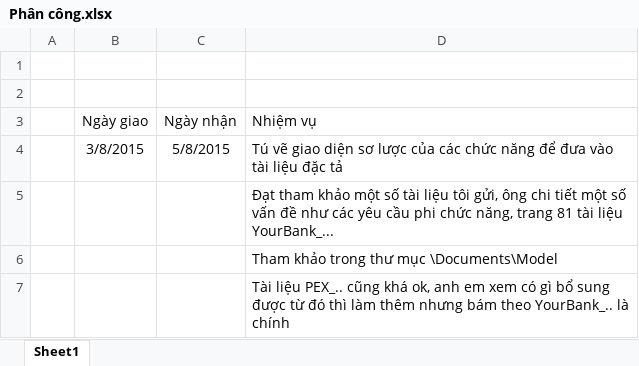
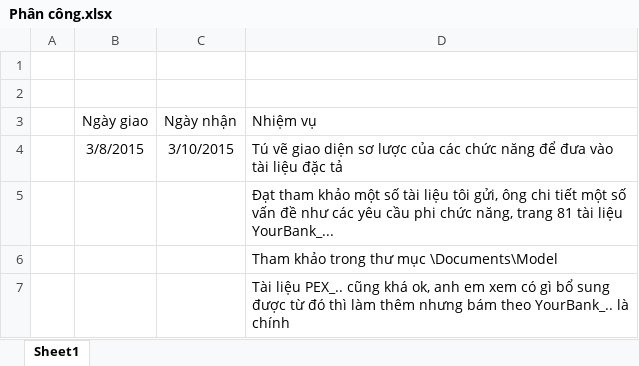
Before and after one commit to oNguyenQuangVinh/atm-web-demo, an Excel workbook: Plan/Phân công.xlsx, sheet Sheet1, drawn as a sheet; values as stored, in another font and other column widths than the file's, no borders; the diff names each change by its address in the sheet, - before the commit and + after, or states it on an @@ line.

Commit message:
-- Phúc -- Sửa lại phần ngày nhận trong file Phân công.xlsx

```diff
--- a/Plan/Phân công.xlsx (sheet Sheet1)
+++ b/Plan/Phân công.xlsx (sheet Sheet1)
-C4 (Ngày nhận): 5/8/2015
+C4 (Ngày nhận): 3/10/2015
```
